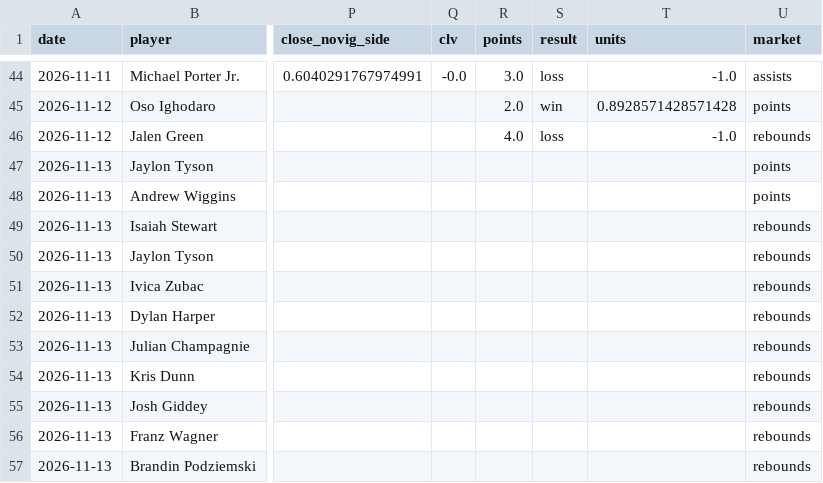
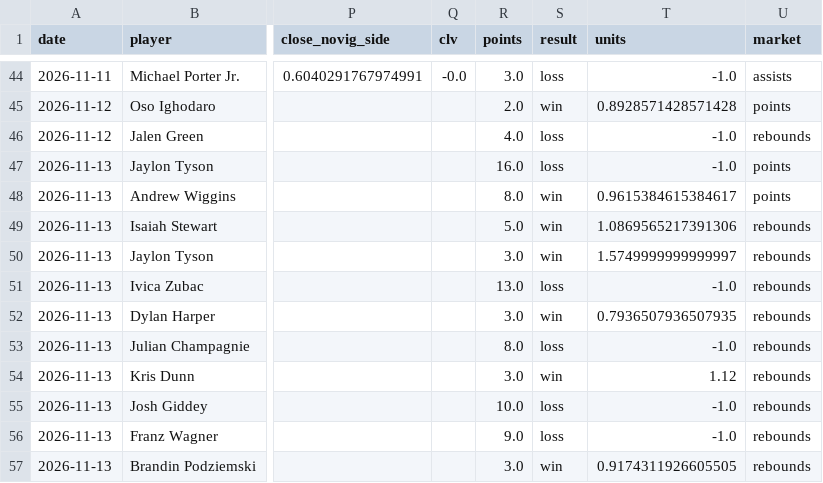
Before and after one commit to abeilke2002/belch-bets, a CSV file: odds_model/data/bet_log.csv, drawn as a sheet; only a part is shown, gaps mark what is left out; the diff names each change by its address in the sheet, - before the commit and + after, or states it on an @@ line.

```diff
--- a/odds_model/data/bet_log.csv
+++ b/odds_model/data/bet_log.csv
-R47 (points): (empty)
+R47 (points): 16.0
-S47 (result): (empty)
+S47 (result): loss
-T47 (units): (empty)
+T47 (units): -1.0
-R48 (points): (empty)
+R48 (points): 8.0
-S48:S50 (result): (empty)
+S48:S50 (result): win
-T48 (units): (empty)
+T48 (units): 0.9615384615384617
-R49 (points): (empty)
+R49 (points): 5.0
-T49 (units): (empty)
+T49 (units): 1.0869565217391306
-R50 (points): (empty)
+R50 (points): 3.0
-T50 (units): (empty)
+T50 (units): 1.5749999999999997
-R51 (points): (empty)
+R51 (points): 13.0
-S51 (result): (empty)
+S51 (result): loss
-T51 (units): (empty)
+T51 (units): -1.0
-R52 (points): (empty)
+R52 (points): 3.0
-S52 (result): (empty)
+S52 (result): win
-T52 (units): (empty)
+T52 (units): 0.7936507936507935
-R53 (points): (empty)
+R53 (points): 8.0
-S53 (result): (empty)
+S53 (result): loss
-T53 (units): (empty)
+T53 (units): -1.0
-R54 (points): (empty)
+R54 (points): 3.0
-S54 (result): (empty)
+S54 (result): win
-T54 (units): (empty)
+T54 (units): 1.12
-R55 (points): (empty)
+R55 (points): 10.0
-S55:S56 (result): (empty)
+S55:S56 (result): loss
-T55:T56 (units): (empty)
+T55:T56 (units): -1.0
-R56 (points): (empty)
+R56 (points): 9.0
-R57 (points): (empty)
+R57 (points): 3.0
-S57 (result): (empty)
+S57 (result): win
-T57 (units): (empty)
+T57 (units): 0.9174311926605505
```
Also changed, not shown: csvs/espn_players.csv, csvs/game_info_2027.csv, 6 other files.
